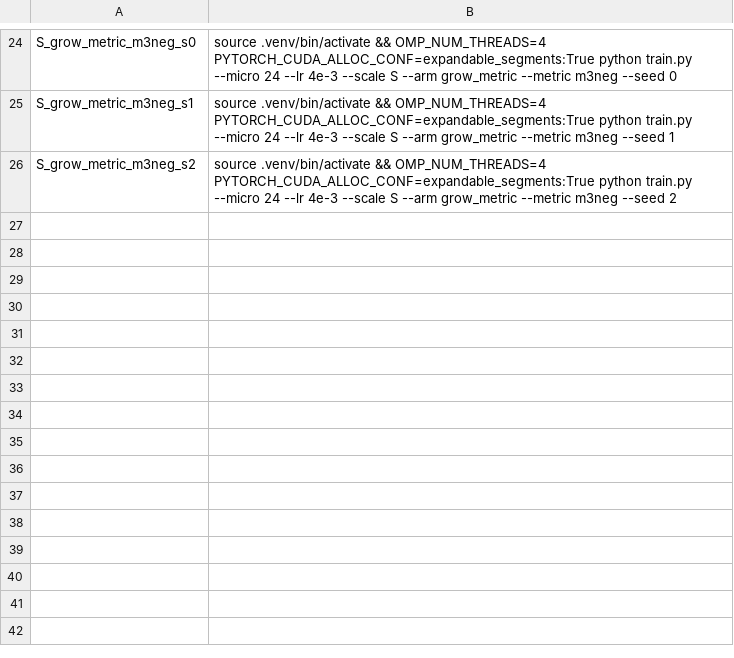
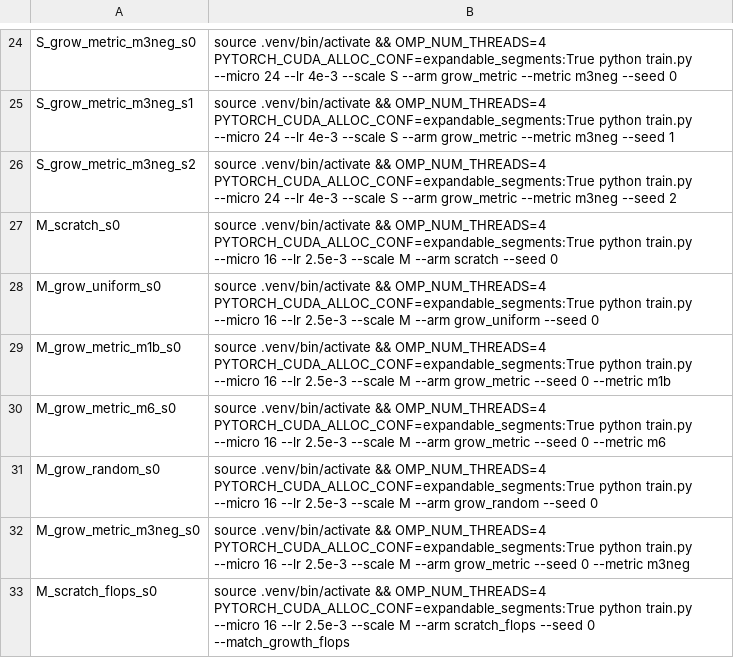
Before and after one commit to ialireza13/organic_llm, a TSV file: scripts/jobs.tsv, drawn as a sheet; only a part is shown, gaps mark what is left out.

Commit message:
Queue reduced M-scale runs; stage 1 plots

```diff
--- a/scripts/jobs.tsv
+++ b/scripts/jobs.tsv
@@ -26 +26,8 @@ S_grow_metric_m3neg_s1	source .venv/bin/activate && OMP_NUM_THREADS=4 PYTORCH_CU
 S_grow_metric_m3neg_s2	source .venv/bin/activate && OMP_NUM_THREADS=4 PYTORCH_CUDA_ALLOC_CONF=expandable_segments:True python train.py --micro 24 --lr 4e-3 --scale S --arm grow_metric --metric m3neg --seed 2
+M_scratch_s0	source .venv/bin/activate && OMP_NUM_THREADS=4 PYTORCH_CUDA_ALLOC_CONF=expandable_segments:True python train.py --micro 16 --lr 2.5e-3 --scale M --arm scratch --seed 0
+M_grow_uniform_s0	source .venv/bin/activate && OMP_NUM_THREADS=4 PYTORCH_CUDA_ALLOC_CONF=expandable_segments:True python train.py --micro 16 --lr 2.5e-3 --scale M --arm grow_uniform --seed 0
+M_grow_metric_m1b_s0	source .venv/bin/activate && OMP_NUM_THREADS=4 PYTORCH_CUDA_ALLOC_CONF=expandable_segments:True python train.py --micro 16 --lr 2.5e-3 --scale M --arm grow_metric --seed 0 --metric m1b
+M_grow_metric_m6_s0	source .venv/bin/activate && OMP_NUM_THREADS=4 PYTORCH_CUDA_ALLOC_CONF=expandable_segments:True python train.py --micro 16 --lr 2.5e-3 --scale M --arm grow_metric --seed 0 --metric m6
+M_grow_random_s0	source .venv/bin/activate && OMP_NUM_THREADS=4 PYTORCH_CUDA_ALLOC_CONF=expandable_segments:True python train.py --micro 16 --lr 2.5e-3 --scale M --arm grow_random --seed 0
+M_grow_metric_m3neg_s0	source .venv/bin/activate && OMP_NUM_THREADS=4 PYTORCH_CUDA_ALLOC_CONF=expandable_segments:True python train.py --micro 16 --lr 2.5e-3 --scale M --arm grow_metric --seed 0 --metric m3neg
+M_scratch_flops_s0	source .venv/bin/activate && OMP_NUM_THREADS=4 PYTORCH_CUDA_ALLOC_CONF=expandable_segments:True python train.py --micro 16 --lr 2.5e-3 --scale M --arm scratch_flops --seed 0 --match_growth_flops
```
Also changed, not shown: 7 other files.
